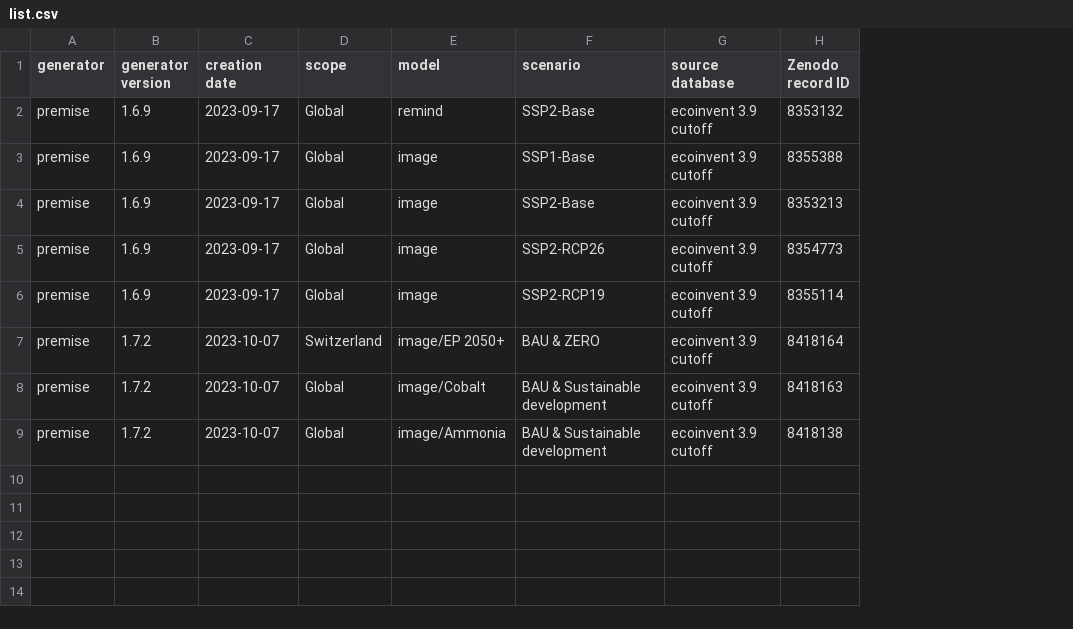
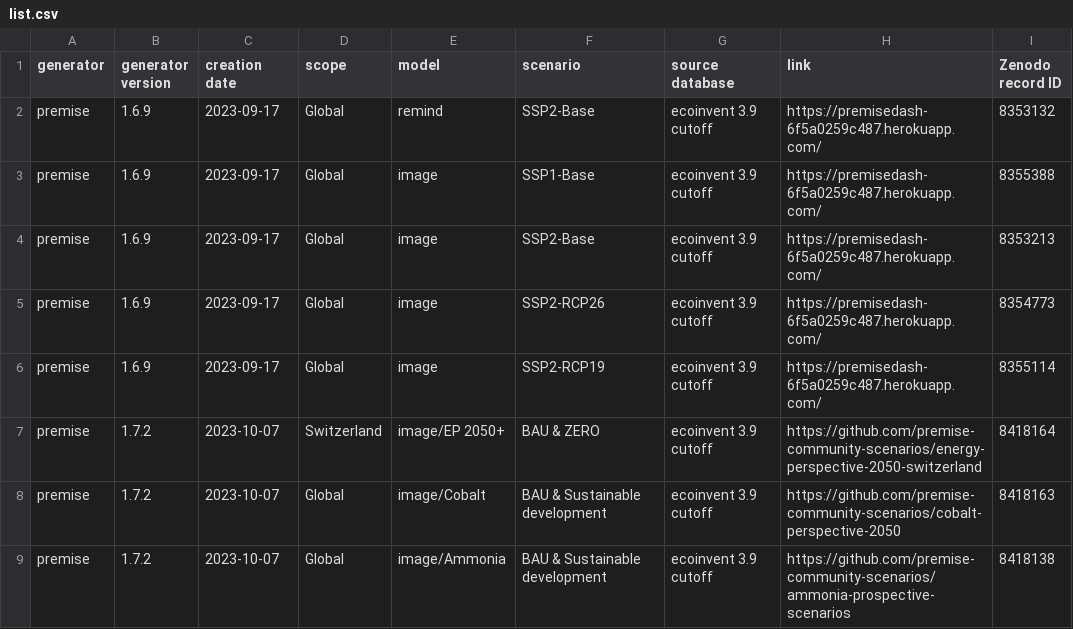
Before and after one commit to polca/ScenarioLink, a CSV file: ab_plugin_scenariolink/scenarios list/list.csv, drawn as a sheet; the diff names each change by its address in the sheet, - before the commit and + after, or states it on an @@ line.

Commit message:
Update list.csv

```diff
--- a/ab_plugin_scenariolink/scenarios list/list.csv
+++ b/ab_plugin_scenariolink/scenarios list/list.csv
+column H (link), rows 2-9: https://premisedash-6f5a0259c487.herokuapp.com/ | https://premisedash-6f5a0259c487.herokuapp.com/ | https://premisedash-6f5a0259c487.herokuapp.com/ | https://premisedash-6f5a0259c487.herokuapp.com/ | https://premisedash-6f5a0259c487.herokuapp.com/ | https://github.com/premise-community-scenarios/energy-perspective-2050-switzerland | https://github.com/premise-community-scenarios/cobalt-perspective-2050 | https://github.com/premise-community-scenarios/ammonia-prospective-scenarios
```
